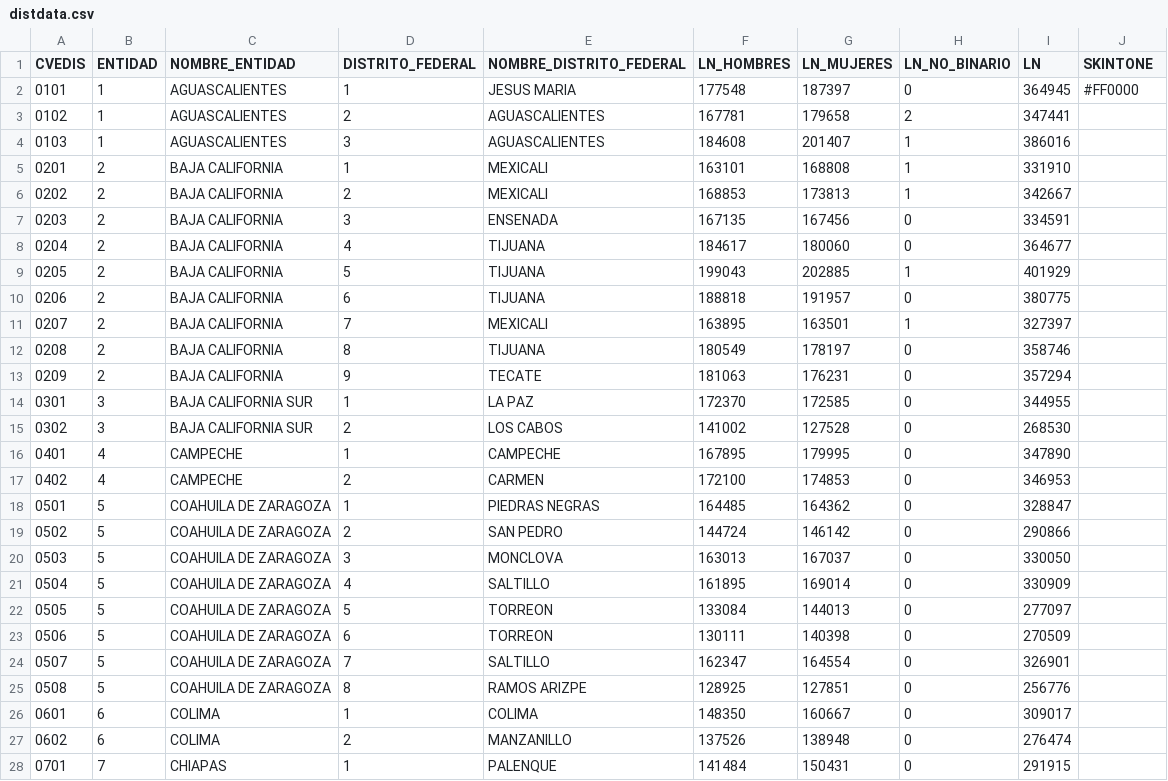
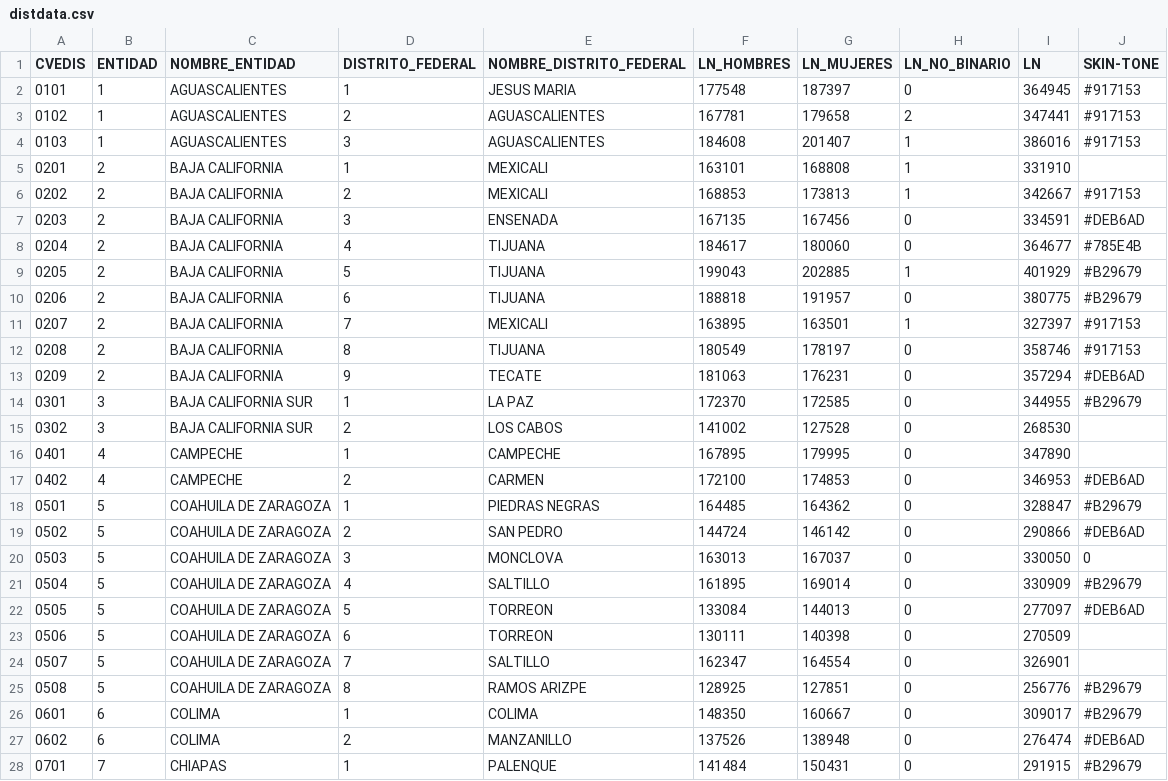
Before and after one commit to representacion/pigmentocracia, a CSV file: resources/datos/distdata.csv, drawn as a sheet; only a part is shown; the diff covers the shown part only.

Commit message:
Agregar colores de piel a los distritos

```diff
--- a/resources/datos/distdata.csv
+++ b/resources/datos/distdata.csv
@@ -1,4 +1,4 @@
-CVEDIS,ENTIDAD,NOMBRE_ENTIDAD,DISTRITO_FEDERAL,NOMBRE_DISTRITO_FEDERAL,LN_HOMBRES,LN_MUJERES,LN_NO_BINARIO,LN,SKINTONE
-0101,1,AGUASCALIENTES,1,JESUS MARIA,177548,187397,0,364945,#FF0000
-0102,1,AGUASCALIENTES,2,AGUASCALIENTES,167781,179658,2,347441
-0103,1,AGUASCALIENTES,3,AGUASCALIENTES,184608,201407,1,386016
+CVEDIS,ENTIDAD,NOMBRE_ENTIDAD,DISTRITO_FEDERAL,NOMBRE_DISTRITO_FEDERAL,LN_HOMBRES,LN_MUJERES,LN_NO_BINARIO,LN,SKIN-TONE
+0101,1,AGUASCALIENTES,1,JESUS MARIA,177548,187397,0,364945,#917153
+0102,1,AGUASCALIENTES,2,AGUASCALIENTES,167781,179658,2,347441,#917153
+0103,1,AGUASCALIENTES,3,AGUASCALIENTES,184608,201407,1,386016,#917153
@@ -6,9 +6,9 @@ CVEDIS,ENTIDAD,NOMBRE_ENTIDAD,DISTRITO_FEDERAL,NOMBRE_DISTRITO_FEDERAL,LN_HOMBRE
-0202,2,BAJA CALIFORNIA,2,MEXICALI,168853,173813,1,342667
-0203,2,BAJA CALIFORNIA,3,ENSENADA,167135,167456,0,334591
-0204,2,BAJA CALIFORNIA,4,TIJUANA,184617,180060,0,364677
-0205,2,BAJA CALIFORNIA,5,TIJUANA,199043,202885,1,401929
-0206,2,BAJA CALIFORNIA,6,TIJUANA,188818,191957,0,380775
-0207,2,BAJA CALIFORNIA,7,MEXICALI,163895,163501,1,327397
-0208,2,BAJA CALIFORNIA,8,TIJUANA,180549,178197,0,358746
-0209,2,BAJA CALIFORNIA,9,TECATE,181063,176231,0,357294
-0301,3,BAJA CALIFORNIA SUR,1,LA PAZ,172370,172585,0,344955
+0202,2,BAJA CALIFORNIA,2,MEXICALI,168853,173813,1,342667,#917153
+0203,2,BAJA CALIFORNIA,3,ENSENADA,167135,167456,0,334591,#DEB6AD
+0204,2,BAJA CALIFORNIA,4,TIJUANA,184617,180060,0,364677,#785E4B
+0205,2,BAJA CALIFORNIA,5,TIJUANA,199043,202885,1,401929,#B29679
+0206,2,BAJA CALIFORNIA,6,TIJUANA,188818,191957,0,380775,#B29679
+0207,2,BAJA CALIFORNIA,7,MEXICALI,163895,163501,1,327397,#917153
+0208,2,BAJA CALIFORNIA,8,TIJUANA,180549,178197,0,358746,#917153
+0209,2,BAJA CALIFORNIA,9,TECATE,181063,176231,0,357294,#DEB6AD
+0301,3,BAJA CALIFORNIA SUR,1,LA PAZ,172370,172585,0,344955,#B29679
@@ -17,6 +17,6 @@ CVEDIS,ENTIDAD,NOMBRE_ENTIDAD,DISTRITO_FEDERAL,NOMBRE_DISTRITO_FEDERAL,LN_HOMBRE
-0402,4,CAMPECHE,2,CARMEN,172100,174853,0,346953
-0501,5,COAHUILA DE ZARAGOZA,1,PIEDRAS NEGRAS,164485,164362,0,328847
-0502,5,COAHUILA DE ZARAGOZA,2,SAN PEDRO,144724,146142,0,290866
-0503,5,COAHUILA DE ZARAGOZA,3,MONCLOVA,163013,167037,0,330050
-0504,5,COAHUILA DE ZARAGOZA,4,SALTILLO,161895,169014,0,330909
-0505,5,COAHUILA DE ZARAGOZA,5,TORREON,133084,144013,0,277097
+0402,4,CAMPECHE,2,CARMEN,172100,174853,0,346953,#DEB6AD
+0501,5,COAHUILA DE ZARAGOZA,1,PIEDRAS NEGRAS,164485,164362,0,328847,#B29679
+0502,5,COAHUILA DE ZARAGOZA,2,SAN PEDRO,144724,146142,0,290866,#DEB6AD
+0503,5,COAHUILA DE ZARAGOZA,3,MONCLOVA,163013,167037,0,330050,0
+0504,5,COAHUILA DE ZARAGOZA,4,SALTILLO,161895,169014,0,330909,#B29679
+0505,5,COAHUILA DE ZARAGOZA,5,TORREON,133084,144013,0,277097,#DEB6AD
@@ -25,4 +25,4 @@ CVEDIS,ENTIDAD,NOMBRE_ENTIDAD,DISTRITO_FEDERAL,NOMBRE_DISTRITO_FEDERAL,LN_HOMBRE
-0508,5,COAHUILA DE ZARAGOZA,8,RAMOS ARIZPE,128925,127851,0,256776
-0601,6,COLIMA,1,COLIMA,148350,160667,0,309017
-0602,6,COLIMA,2,MANZANILLO,137526,138948,0,276474
-0701,7,CHIAPAS,1,PALENQUE,141484,150431,0,291915
+0508,5,COAHUILA DE ZARAGOZA,8,RAMOS ARIZPE,128925,127851,0,256776,#B29679
+0601,6,COLIMA,1,COLIMA,148350,160667,0,309017,#B29679
+0602,6,COLIMA,2,MANZANILLO,137526,138948,0,276474,#DEB6AD
+0701,7,CHIAPAS,1,PALENQUE,141484,150431,0,291915,#B29679
```
Also changed, not shown: 136 edited cells elsewhere in this file, 2 other files.
